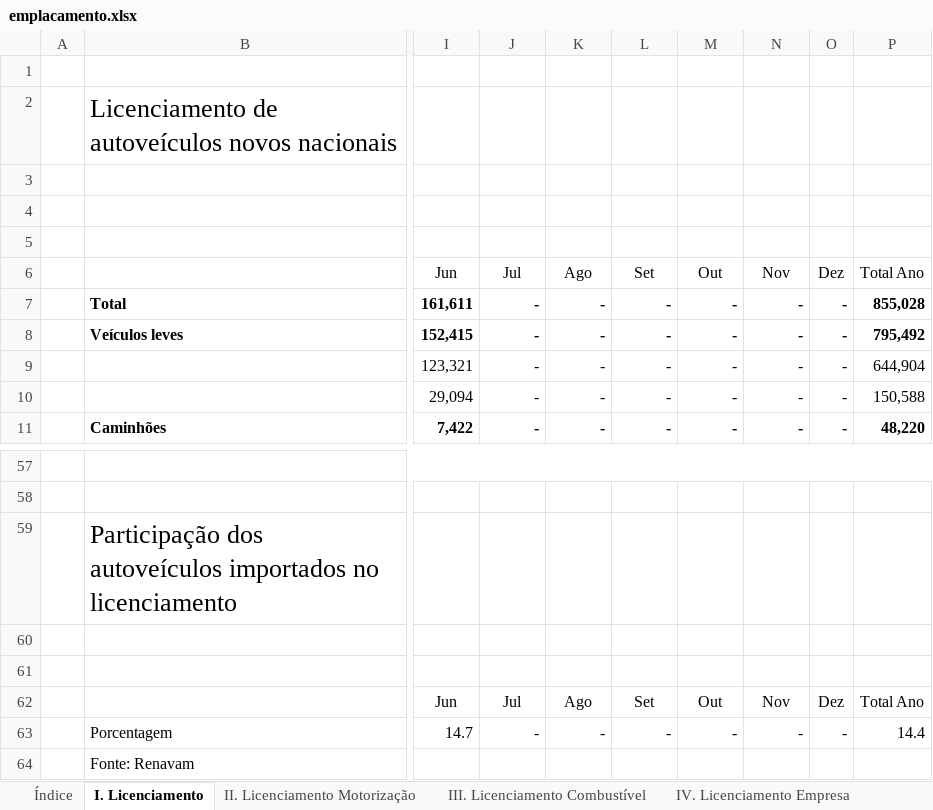
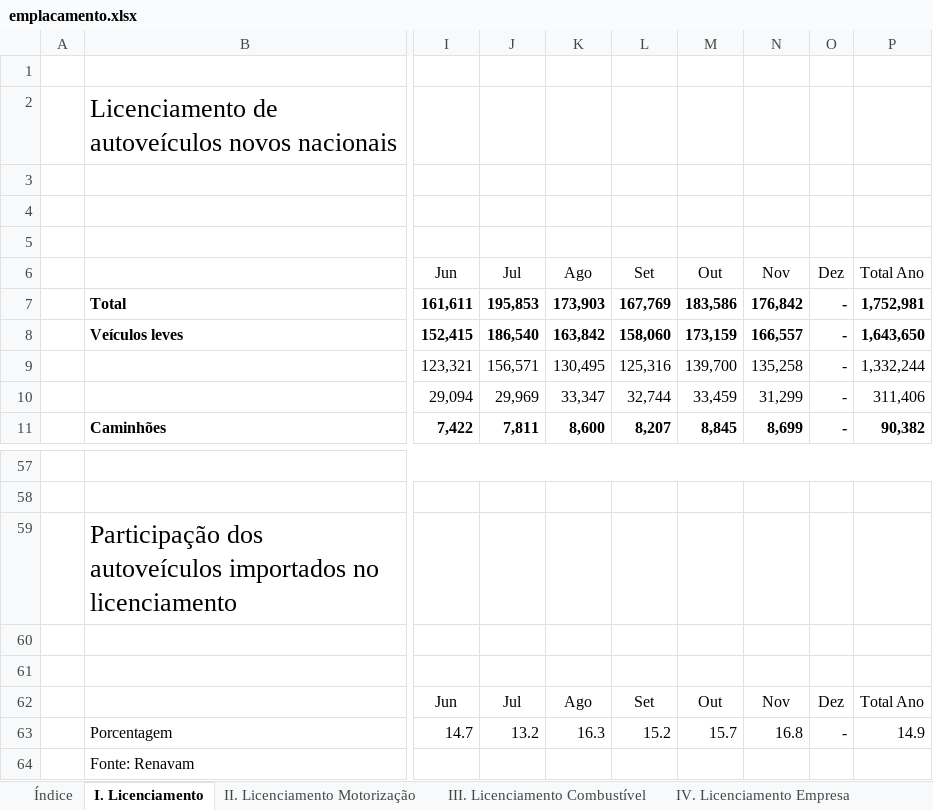
Before and after one commit to observatoriodaindustria/ANFAVEA, an Excel workbook: Arquivo/emplacamento.xlsx, sheet I. Licenciamento, drawn as a sheet; only a part is shown, gaps mark what is left out; values as stored, in another font and other column widths than the file's, no borders; the diff covers the shown part only; the diff names each change by its address in the sheet, - before the commit and + after, or states it on an @@ line.

```diff
--- a/Arquivo/emplacamento.xlsx (sheet I. Licenciamento)
+++ b/Arquivo/emplacamento.xlsx (sheet I. Licenciamento)
-J7 (Jul): -
+J7 (Jul): 195,853
-K7 (Ago): -
+K7 (Ago): 173,903
-L7 (Set): -
+L7 (Set): 167,769
-M7 (Out): -
+M7 (Out): 183,586
-N7 (Nov): -
+N7 (Nov): 176,842
-P7 (Total Ano): 855,028
+P7 (Total Ano): 1,752,981
-J8 (Jul): -
+J8 (Jul): 186,540
-K8 (Ago): -
+K8 (Ago): 163,842
-L8 (Set): -
+L8 (Set): 158,060
-M8 (Out): -
+M8 (Out): 173,159
-N8 (Nov): -
+N8 (Nov): 166,557
-P8 (Total Ano): 795,492
+P8 (Total Ano): 1,643,650
-J9 (Jul): -
+J9 (Jul): 156,571
-K9 (Ago): -
+K9 (Ago): 130,495
-L9 (Set): -
+L9 (Set): 125,316
-M9 (Out): -
+M9 (Out): 139,700
-N9 (Nov): -
+N9 (Nov): 135,258
-P9 (Total Ano): 644,904
+P9 (Total Ano): 1,332,244
-J10 (Jul): -
+J10 (Jul): 29,969
-K10 (Ago): -
+K10 (Ago): 33,347
-L10 (Set): -
+L10 (Set): 32,744
-M10 (Out): -
+M10 (Out): 33,459
-N10 (Nov): -
+N10 (Nov): 31,299
-P10 (Total Ano): 150,588
+P10 (Total Ano): 311,406
-J11 (Jul): -
+J11 (Jul): 7,811
-K11 (Ago): -
+K11 (Ago): 8,600
-L11 (Set): -
+L11 (Set): 8,207
-M11 (Out): -
+M11 (Out): 8,845
-N11 (Nov): -
+N11 (Nov): 8,699
-P11 (Total Ano): 48,220
+P11 (Total Ano): 90,382
-J63 (Jul): -
+J63 (Jul): 13.2
-K63 (Ago): -
+K63 (Ago): 16.3
-L63 (Set): -
+L63 (Set): 15.2
-M63 (Out): -
+M63 (Out): 15.7
-N63 (Nov): -
+N63 (Nov): 16.8
-P63 (Total Ano): 14.4
+P63 (Total Ano): 14.9
```
Also changed, not shown: 4 added rows, 4 removed rows and 138 edited cells elsewhere in this sheet, sheet IV. Licenciamento Empresa, sheet III. Licenciamento Combustível, sheet V. Exportação Volume, sheet II. Licenciamento Motorização, sheet VI. Produção, sheet VII. Outras informações, hidden cells, 1 other file.
